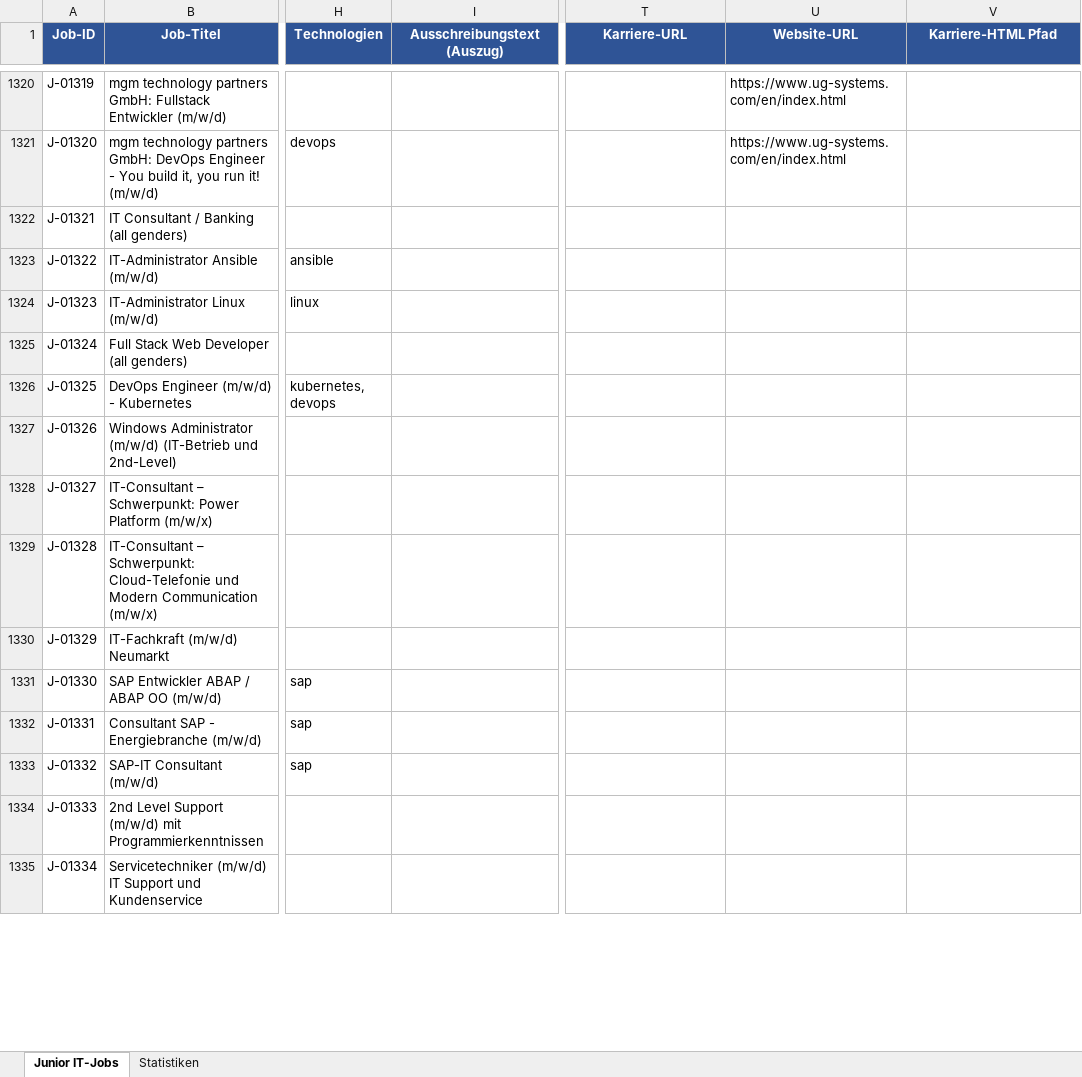
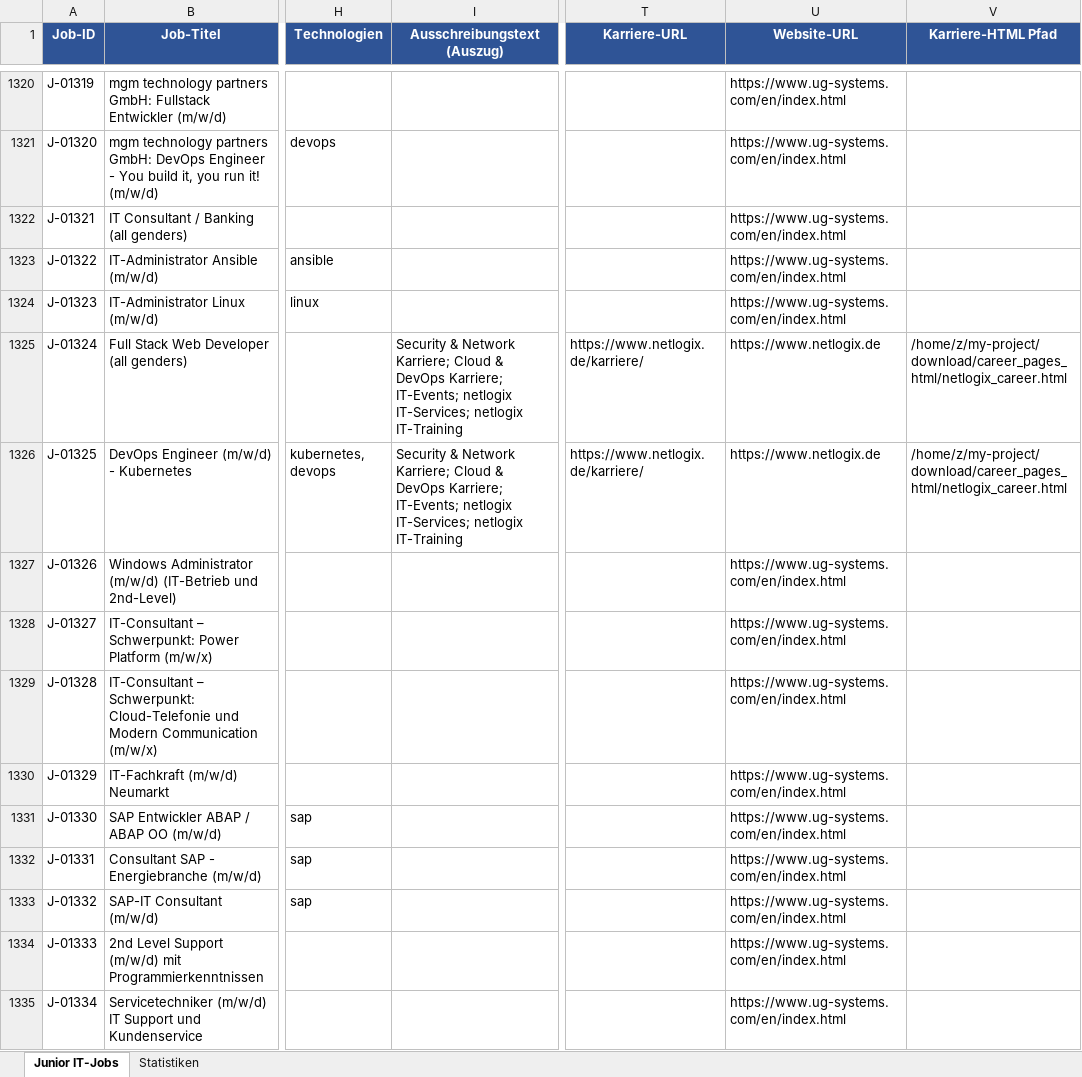
Before and after one commit to BirdNest055/Heyjobs, an Excel workbook: download/Junior_IT_Jobs_Bamberg_Erlangen_Nuernberg.xlsx, sheet Junior IT-Jobs, drawn as a sheet; only a part is shown, gaps mark what is left out; values as stored, in another font and other column widths than the file's, no borders; the diff covers the shown part only; the diff names each change by its address in the sheet, - before the commit and + after, or states it on an @@ line.

Commit message:
Phase 2: 468 employers visited, 1 career pages found

```diff
--- a/download/Junior_IT_Jobs_Bamberg_Erlangen_Nuernberg.xlsx (sheet Junior IT-Jobs)
+++ b/download/Junior_IT_Jobs_Bamberg_Erlangen_Nuernberg.xlsx (sheet Junior IT-Jobs)
-U1322:U1324 (Website-URL): (empty)
+U1322:U1324 (Website-URL): https://www.ug-systems.com/en/index.html
-I1325:I1326 (Ausschreibungstext (Auszug)): (empty)
+I1325:I1326 (Ausschreibungstext (Auszug)): Security & Network Karriere; Cloud & DevOps Karriere; IT-Events; netlogix IT-Services; netlogix IT-Training
-T1325:T1326 (Karriere-URL): (empty)
+T1325:T1326 (Karriere-URL): https://www.netlogix.de/karriere/
-U1325:U1326 (Website-URL): (empty)
+U1325:U1326 (Website-URL): https://www.netlogix.de
-V1325:V1326 (Karriere-HTML Pfad): (empty)
+V1325:V1326 (Karriere-HTML Pfad): /home/z/my-project/download/career_pages_html/netlogix_career.html
-U1327:U1335 (Website-URL): (empty)
+U1327:U1335 (Website-URL): https://www.ug-systems.com/en/index.html
```
Also changed, not shown: 36 edited cells elsewhere in this sheet, 2 other files.
